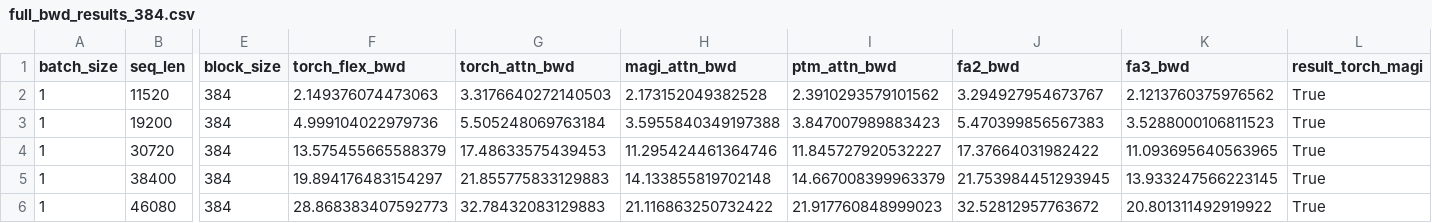
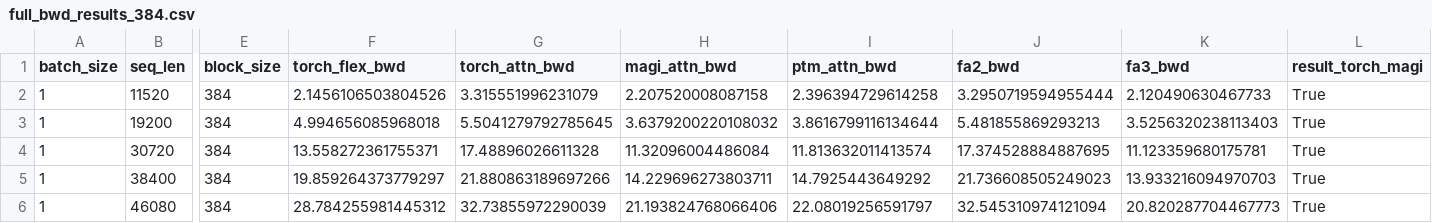
Before and after one commit to Tencent-Hunyuan/flex-block-attn, a CSV file: benchmark/full/results/full_bwd_results_384.csv, drawn as a sheet; only a part is shown, gaps mark what is left out; the diff covers the shown part only; the diff names each change by its address in the sheet, - before the commit and + after, or states it on an @@ line.

```diff
--- a/benchmark/full/results/full_bwd_results_384.csv
+++ b/benchmark/full/results/full_bwd_results_384.csv
-F2 (torch_flex_bwd): 2.149376074473063
+F2 (torch_flex_bwd): 2.1456106503804526
-G2 (torch_attn_bwd): 3.3176640272140503
+G2 (torch_attn_bwd): 3.315551996231079
-H2 (magi_attn_bwd): 2.173152049382528
+H2 (magi_attn_bwd): 2.207520008087158
-I2 (ptm_attn_bwd): 2.3910293579101562
+I2 (ptm_attn_bwd): 2.396394729614258
-J2 (fa2_bwd): 3.294927954673767
+J2 (fa2_bwd): 3.2950719594955444
-K2 (fa3_bwd): 2.1213760375976562
+K2 (fa3_bwd): 2.120490630467733
-F3 (torch_flex_bwd): 4.999104022979736
+F3 (torch_flex_bwd): 4.994656085968018
-G3 (torch_attn_bwd): 5.505248069763184
+G3 (torch_attn_bwd): 5.5041279792785645
-H3 (magi_attn_bwd): 3.5955840349197388
+H3 (magi_attn_bwd): 3.6379200220108032
-I3 (ptm_attn_bwd): 3.847007989883423
+I3 (ptm_attn_bwd): 3.8616799116134644
-J3 (fa2_bwd): 5.470399856567383
+J3 (fa2_bwd): 5.481855869293213
-K3 (fa3_bwd): 3.5288000106811523
+K3 (fa3_bwd): 3.5256320238113403
-F4 (torch_flex_bwd): 13.575455665588379
+F4 (torch_flex_bwd): 13.558272361755371
-G4 (torch_attn_bwd): 17.48633575439453
+G4 (torch_attn_bwd): 17.48896026611328
-H4 (magi_attn_bwd): 11.295424461364746
+H4 (magi_attn_bwd): 11.32096004486084
-I4 (ptm_attn_bwd): 11.845727920532227
+I4 (ptm_attn_bwd): 11.813632011413574
-J4 (fa2_bwd): 17.37664031982422
+J4 (fa2_bwd): 17.374528884887695
-K4 (fa3_bwd): 11.093695640563965
+K4 (fa3_bwd): 11.123359680175781
-F5 (torch_flex_bwd): 19.894176483154297
+F5 (torch_flex_bwd): 19.859264373779297
-G5 (torch_attn_bwd): 21.855775833129883
+G5 (torch_attn_bwd): 21.880863189697266
-H5 (magi_attn_bwd): 14.133855819702148
+H5 (magi_attn_bwd): 14.229696273803711
-I5 (ptm_attn_bwd): 14.667008399963379
+I5 (ptm_attn_bwd): 14.7925443649292
-J5 (fa2_bwd): 21.753984451293945
+J5 (fa2_bwd): 21.736608505249023
-K5 (fa3_bwd): 13.933247566223145
+K5 (fa3_bwd): 13.933216094970703
-F6 (torch_flex_bwd): 28.868383407592773
+F6 (torch_flex_bwd): 28.784255981445312
-G6 (torch_attn_bwd): 32.78432083129883
+G6 (torch_attn_bwd): 32.73855972290039
-H6 (magi_attn_bwd): 21.116863250732422
+H6 (magi_attn_bwd): 21.193824768066406
-I6 (ptm_attn_bwd): 21.917760848999023
+I6 (ptm_attn_bwd): 22.08019256591797
-J6 (fa2_bwd): 32.52812957763672
+J6 (fa2_bwd): 32.545310974121094
-K6 (fa3_bwd): 20.801311492919922
+K6 (fa3_bwd): 20.820287704467773
```
Also changed, not shown: 30 edited cells elsewhere in this file, benchmark/dynamic/random/H800_results/random_bwd_results_384.csv, benchmark/dynamic/random/H800_results/random_fwd_results_384.csv, 14 other files.
